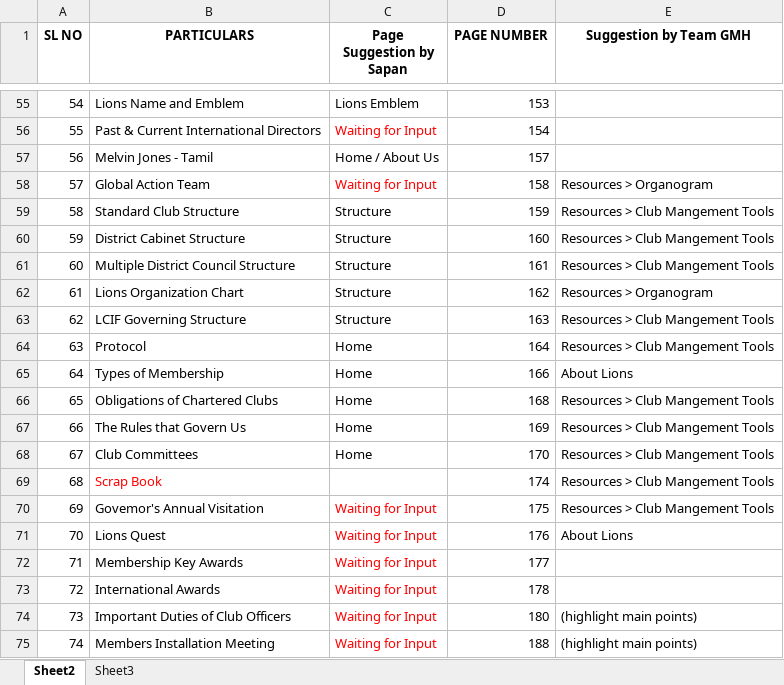
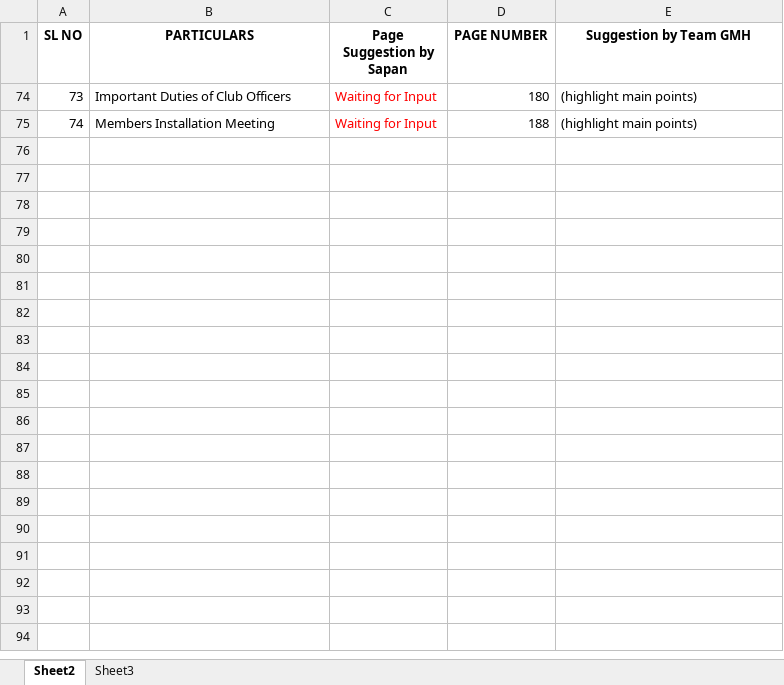
Before and after one commit to Hiteshv253/lions-clubs-International, an Excel workbook: General Pages of Directory.xlsx, sheet Sheet2, drawn as a sheet; only a part is shown, gaps mark what is left out; values as stored, in another font and other column widths than the file's, no borders; the diff covers the shown part only; the diff names each change by its address in the sheet, - before the commit and + after, or states it on an @@ line.

```diff
--- a/General Pages of Directory.xlsx (sheet Sheet2)
+++ b/General Pages of Directory.xlsx (sheet Sheet2)
@@ row 55 hidden: 54 | Lions Name and Emblem | Lions Emblem | 153 @@
@@ row 56 hidden: 55 | Past & Current International Directors | Waiting for Input | 154 @@
@@ row 57 hidden: 56 | Melvin Jones - Tamil | Home / About Us | 157 @@
@@ row 58 hidden: 57 | Global Action Team | Waiting for Input | 158 | Resources > Organogram @@
@@ row 59 hidden: 58 | Standard Club Structure | Structure | 159 | Resources > Club Mangement Tools @@
@@ row 60 hidden: 59 | District Cabinet Structure | Structure | 160 | Resources > Club Mangement Tools @@
@@ row 61 hidden: 60 | Multiple District Council Structure | Structure | 161 | Resources > Club Mangement Tools @@
@@ row 62 hidden: 61 | Lions Organization Chart | Structure | 162 | Resources > Organogram @@
@@ row 63 hidden: 62 | LCIF Governing Structure | Structure | 163 | Resources > Club Mangement Tools @@
@@ row 64 hidden: 63 | Protocol | Home | 164 | Resources > Club Mangement Tools @@
@@ row 65 hidden: 64 | Types of Membership | Home | 166 | About Lions @@
@@ row 66 hidden: 65 | Obligations of Chartered Clubs | Home | 168 | Resources > Club Mangement Tools @@
@@ row 67 hidden: 66 | The Rules that Govern Us | Home | 169 | Resources > Club Mangement Tools @@
@@ row 68 hidden: 67 | Club Committees | Home | 170 | Resources > Club Mangement Tools @@
@@ row 69 hidden: 68 | Scrap Book |  | 174 | Resources > Club Mangement Tools @@
@@ row 70 hidden: 69 | Govemor's Annual Visitation | Waiting for Input | 175 | Resources > Club Mangement Tools @@
@@ row 71 hidden: 70 | Lions Quest | Waiting for Input | 176 | About Lions @@
@@ row 72 hidden: 71 | Membership Key Awards | Waiting for Input | 177 @@
@@ row 73 hidden: 72 | International Awards | Waiting for Input | 178 @@
```
Also changed, not shown: 53 hidden or unhidden rows elsewhere in this sheet, 47 other files.
